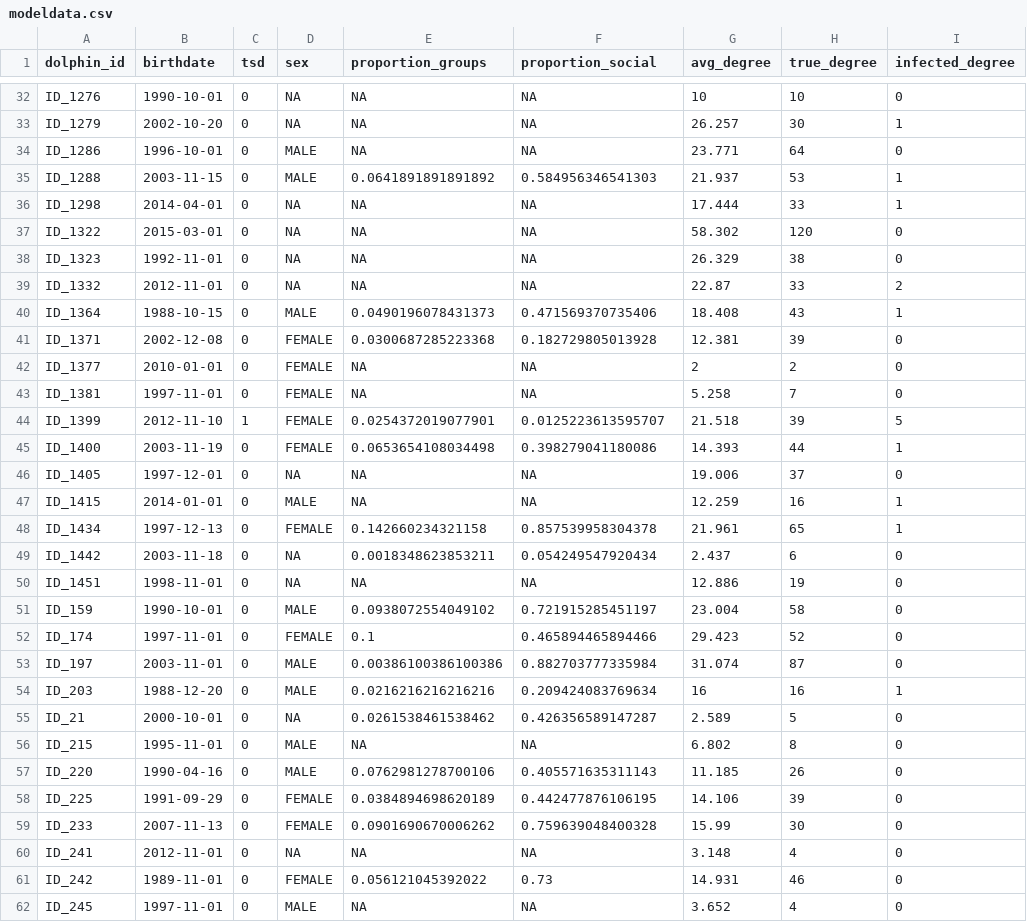
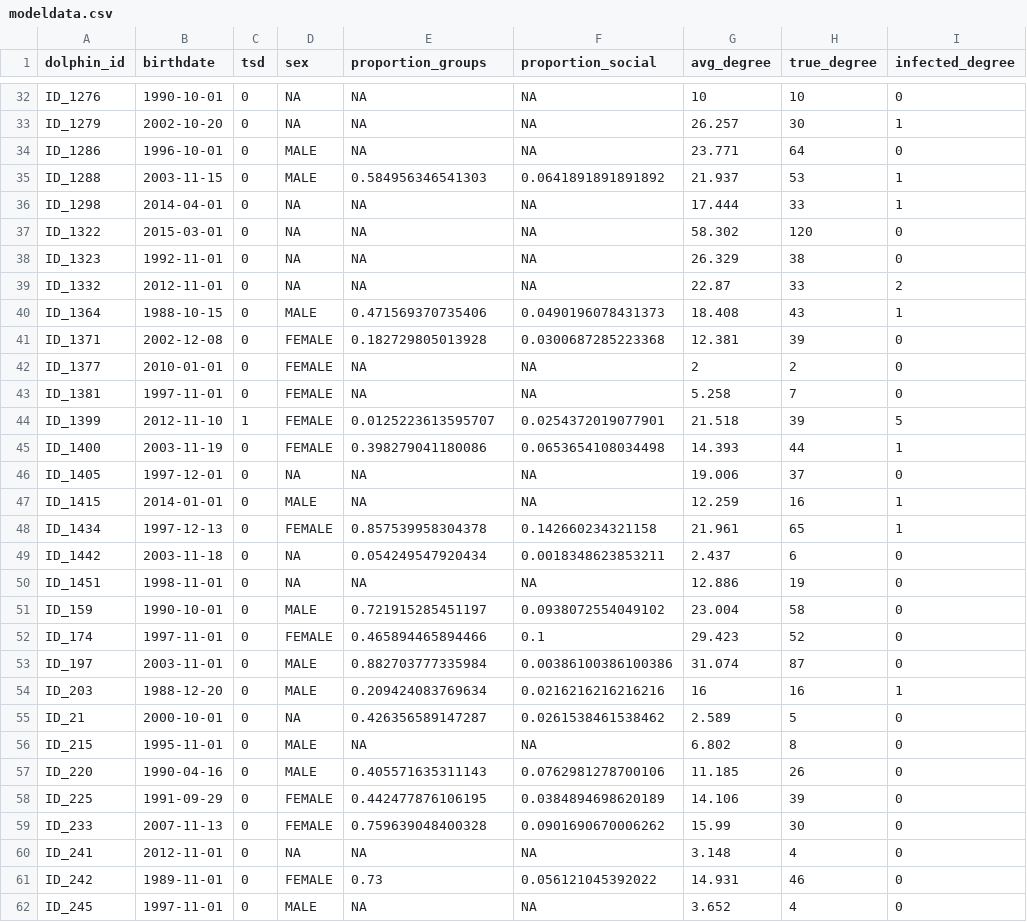
Before and after one commit to vjf2/socialityTSD, a CSV file: modeldata.csv, drawn as a sheet; only a part is shown, gaps mark what is left out; the diff covers the shown part only; the diff names each change by its address in the sheet, - before the commit and + after, or states it on an @@ line.

```diff
--- a/modeldata.csv
+++ b/modeldata.csv
-E35 (proportion_groups): 0.0641891891891892
+E35 (proportion_groups): 0.584956346541303
-F35 (proportion_social): 0.584956346541303
+F35 (proportion_social): 0.0641891891891892
-E40 (proportion_groups): 0.0490196078431373
+E40 (proportion_groups): 0.471569370735406
-F40 (proportion_social): 0.471569370735406
+F40 (proportion_social): 0.0490196078431373
-E41 (proportion_groups): 0.0300687285223368
+E41 (proportion_groups): 0.182729805013928
-F41 (proportion_social): 0.182729805013928
+F41 (proportion_social): 0.0300687285223368
-E44 (proportion_groups): 0.0254372019077901
+E44 (proportion_groups): 0.0125223613595707
-F44 (proportion_social): 0.0125223613595707
+F44 (proportion_social): 0.0254372019077901
-E45 (proportion_groups): 0.0653654108034498
+E45 (proportion_groups): 0.398279041180086
-F45 (proportion_social): 0.398279041180086
+F45 (proportion_social): 0.0653654108034498
-E48 (proportion_groups): 0.142660234321158
+E48 (proportion_groups): 0.857539958304378
-F48 (proportion_social): 0.857539958304378
+F48 (proportion_social): 0.142660234321158
-E49 (proportion_groups): 0.0018348623853211
+E49 (proportion_groups): 0.054249547920434
-F49 (proportion_social): 0.054249547920434
+F49 (proportion_social): 0.0018348623853211
-E51 (proportion_groups): 0.0938072554049102
+E51 (proportion_groups): 0.721915285451197
-F51 (proportion_social): 0.721915285451197
+F51 (proportion_social): 0.0938072554049102
-E52 (proportion_groups): 0.1
+E52 (proportion_groups): 0.465894465894466
-F52 (proportion_social): 0.465894465894466
+F52 (proportion_social): 0.1
-E53 (proportion_groups): 0.00386100386100386
+E53 (proportion_groups): 0.882703777335984
-F53 (proportion_social): 0.882703777335984
+F53 (proportion_social): 0.00386100386100386
-E54 (proportion_groups): 0.0216216216216216
+E54 (proportion_groups): 0.209424083769634
-F54 (proportion_social): 0.209424083769634
+F54 (proportion_social): 0.0216216216216216
-E55 (proportion_groups): 0.0261538461538462
+E55 (proportion_groups): 0.426356589147287
-F55 (proportion_social): 0.426356589147287
+F55 (proportion_social): 0.0261538461538462
-E57 (proportion_groups): 0.0762981278700106
+E57 (proportion_groups): 0.405571635311143
-F57 (proportion_social): 0.405571635311143
+F57 (proportion_social): 0.0762981278700106
-E58 (proportion_groups): 0.0384894698620189
+E58 (proportion_groups): 0.442477876106195
-F58 (proportion_social): 0.442477876106195
+F58 (proportion_social): 0.0384894698620189
-E59 (proportion_groups): 0.0901690670006262
+E59 (proportion_groups): 0.759639048400328
-F59 (proportion_social): 0.759639048400328
+F59 (proportion_social): 0.0901690670006262
-E61 (proportion_groups): 0.056121045392022
+E61 (proportion_groups): 0.73
-F61 (proportion_social): 0.73
+F61 (proportion_social): 0.056121045392022
```
Also changed, not shown: 128 edited cells elsewhere in this file, allfocals.csv.
